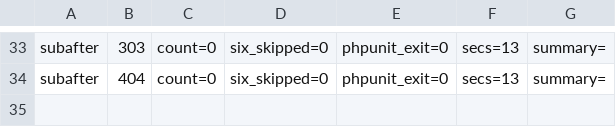
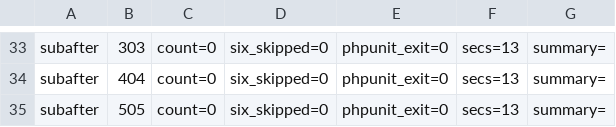
Before and after one commit to detain/phlix-server, a TSV file: runs/RESULTS.tsv, drawn as a sheet; only a part is shown, gaps mark what is left out; the diff names each change by its address in the sheet, - before the commit and + after, or states it on an @@ line.

Commit message:
S266 subafter measurement: seed 505 (skips=0 six_skipped=0 exit=0)

```diff
--- a/runs/RESULTS.tsv
+++ b/runs/RESULTS.tsv
+row 35: subafter | 505 | count=0 | six_skipped=0 | phpunit_exit=0 | secs=13 | summary=
```
Also changed, not shown: 1 other file.
